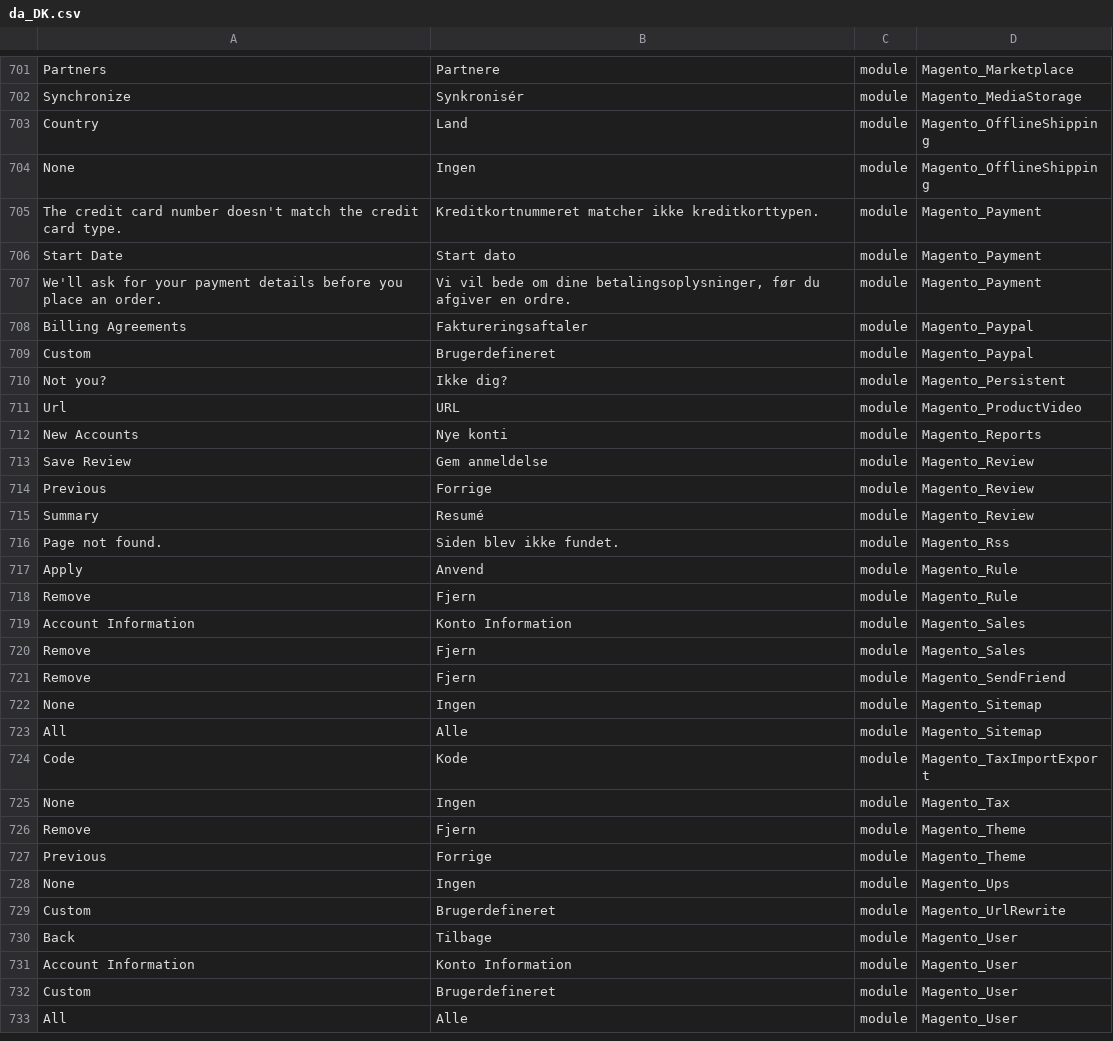
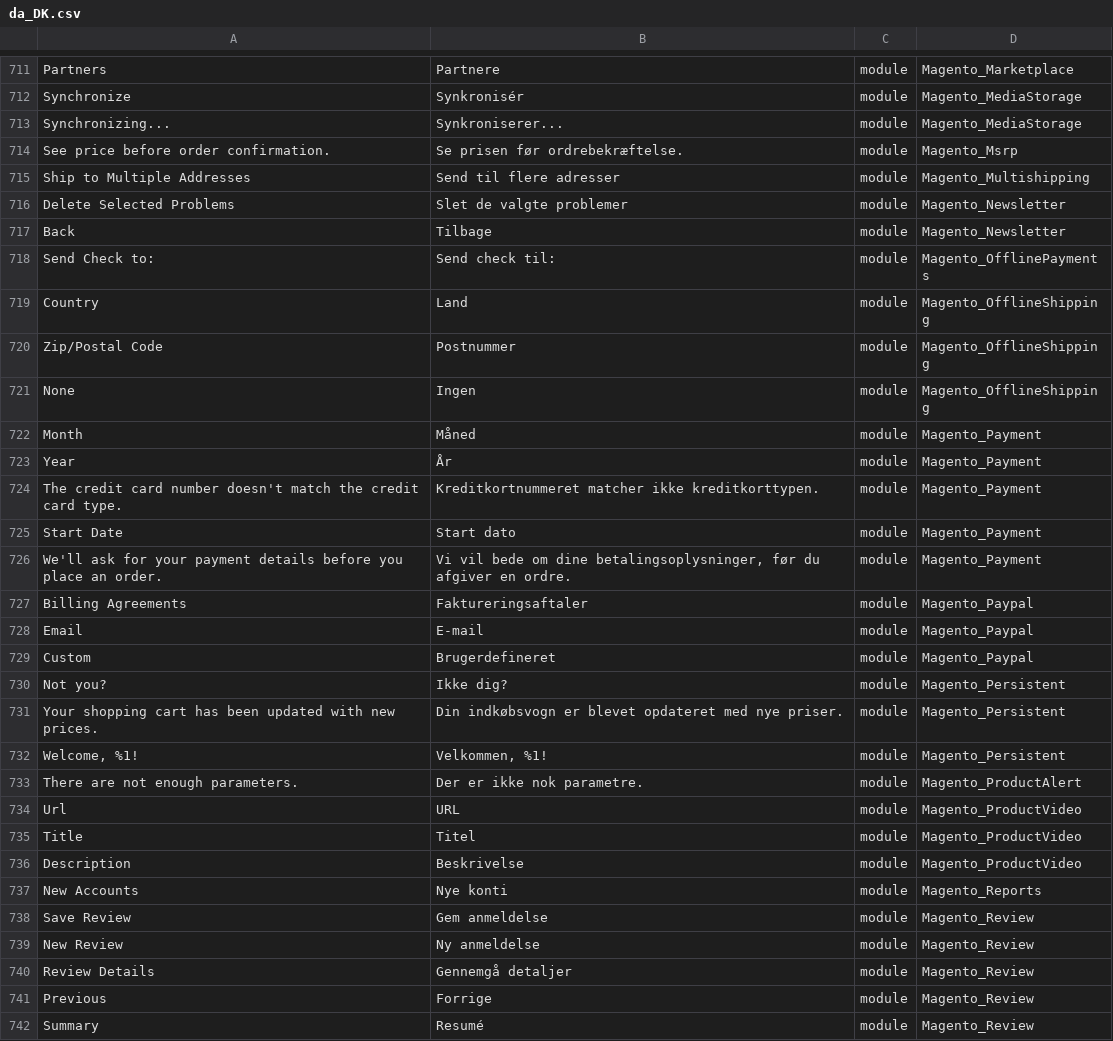
Before and after one commit to Magento2Translations/language_da_dk, a CSV file: da_DK.csv, drawn as a sheet; only a part is shown, gaps mark what is left out; the shorter side is filled out with more unchanged rows; the diff covers the shown part only; the diff names each change by its address in the sheet, - before the commit and + after, or states it on an @@ line.

```diff
--- a/da_DK.csv
+++ b/da_DK.csv
+row 713: Synchronizing... | Synkroniserer... | module | Magento_MediaStorage
+row 714: See price before order confirmation. | Se prisen før ordrebekræftelse. | module | Magento_Msrp
+row 715: Ship to Multiple Addresses | Send til flere adresser | module | Magento_Multishipping
+row 716: Delete Selected Problems | Slet de valgte problemer | module | Magento_Newsletter
+row 717: Back | Tilbage | module | Magento_Newsletter
+row 718: Send Check to: | Send check til: | module | Magento_OfflinePayments
+row 720: Zip/Postal Code | Postnummer | module | Magento_OfflineShipping
+row 722: Month | Måned | module | Magento_Payment
+row 723: Year | År | module | Magento_Payment
+row 728: Email | E-mail | module | Magento_Paypal
+row 731: Your shopping cart has been updated with new prices. | Din indkøbsvogn er blevet opdateret med nye priser. | module | Magento_Persistent
+row 732: Welcome, %1! | Velkommen, %1! | module | Magento_Persistent
+row 733: There are not enough parameters. | Der er ikke nok parametre. | module | Magento_ProductAlert
+row 735: Title | Titel | module | Magento_ProductVideo
+row 736: Description | Beskrivelse | module | Magento_ProductVideo
+row 739: New Review | Ny anmeldelse | module | Magento_Review
+row 740: Review Details | Gennemgå detaljer | module | Magento_Review
```
Also changed, not shown: 16 added rows elsewhere in this file, 1 other file.
